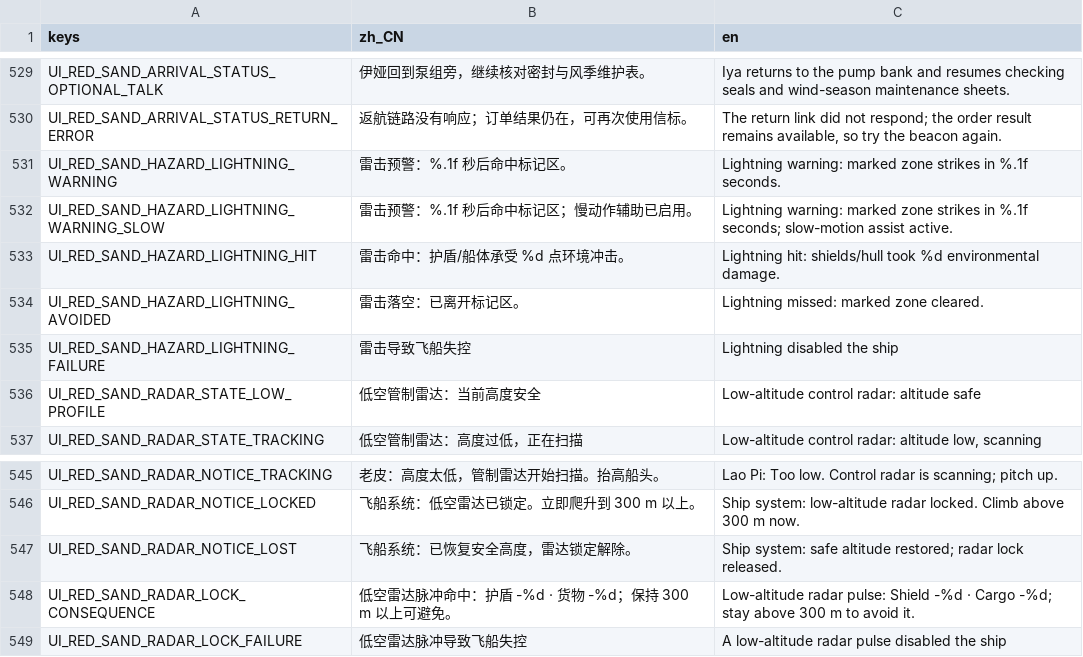
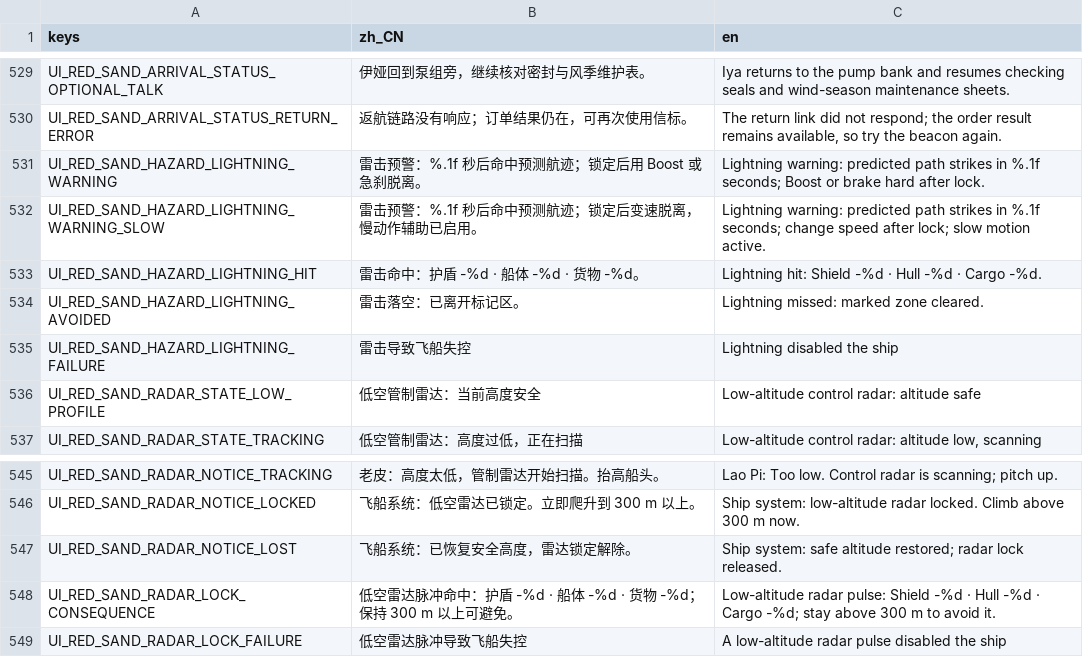
Before and after one commit to yza167-jp/universe_deliver_2d, a CSV file: data/localization/game_text.csv, drawn as a sheet; only a part is shown, gaps mark what is left out.

```diff
--- a/data/localization/game_text.csv
+++ b/data/localization/game_text.csv
@@ -530,5 +530,5 @@ UI_RED_SAND_ARRIVAL_STATUS_OPTIONAL_TALK,"伊娅回到泵组旁，继续核对
 UI_RED_SAND_ARRIVAL_STATUS_RETURN_ERROR,"返航链路没有响应；订单结果仍在，可再次使用信标。","The return link did not respond; the order result remains available, so try the beacon again."
-UI_RED_SAND_HAZARD_LIGHTNING_WARNING,"雷击预警：%.1f 秒后命中标记区。","Lightning warning: marked zone strikes in %.1f seconds."
-UI_RED_SAND_HAZARD_LIGHTNING_WARNING_SLOW,"雷击预警：%.1f 秒后命中标记区；慢动作辅助已启用。","Lightning warning: marked zone strikes in %.1f seconds; slow-motion assist active."
-UI_RED_SAND_HAZARD_LIGHTNING_HIT,"雷击命中：护盾/船体承受 %d 点环境冲击。","Lightning hit: shields/hull took %d environmental damage."
+UI_RED_SAND_HAZARD_LIGHTNING_WARNING,"雷击预警：%.1f 秒后命中预测航迹；锁定后用 Boost 或急刹脱离。","Lightning warning: predicted path strikes in %.1f seconds; Boost or brake hard after lock."
+UI_RED_SAND_HAZARD_LIGHTNING_WARNING_SLOW,"雷击预警：%.1f 秒后命中预测航迹；锁定后变速脱离，慢动作辅助已启用。","Lightning warning: predicted path strikes in %.1f seconds; change speed after lock; slow motion active."
+UI_RED_SAND_HAZARD_LIGHTNING_HIT,"雷击命中：护盾 -%d · 船体 -%d · 货物 -%d。","Lightning hit: Shield -%d · Hull -%d · Cargo -%d."
 UI_RED_SAND_HAZARD_LIGHTNING_AVOIDED,"雷击落空：已离开标记区。","Lightning missed: marked zone cleared."
@@ -547,3 +547,3 @@ UI_RED_SAND_RADAR_NOTICE_LOCKED,"飞船系统：低空雷达已锁定。立即
 UI_RED_SAND_RADAR_NOTICE_LOST,"飞船系统：已恢复安全高度，雷达锁定解除。","Ship system: safe altitude restored; radar lock released."
-UI_RED_SAND_RADAR_LOCK_CONSEQUENCE,"低空雷达脉冲命中：护盾 -%d · 货物 -%d；保持 300 m 以上可避免。","Low-altitude radar pulse: Shield -%d · Cargo -%d; stay above 300 m to avoid it."
+UI_RED_SAND_RADAR_LOCK_CONSEQUENCE,"低空雷达脉冲命中：护盾 -%d · 船体 -%d · 货物 -%d；保持 300 m 以上可避免。","Low-altitude radar pulse: Shield -%d · Hull -%d · Cargo -%d; stay above 300 m to avoid it."
 UI_RED_SAND_RADAR_LOCK_FAILURE,"低空雷达脉冲导致飞船失控","A low-altitude radar pulse disabled the ship"
```
Also changed, not shown: 27 other files.
